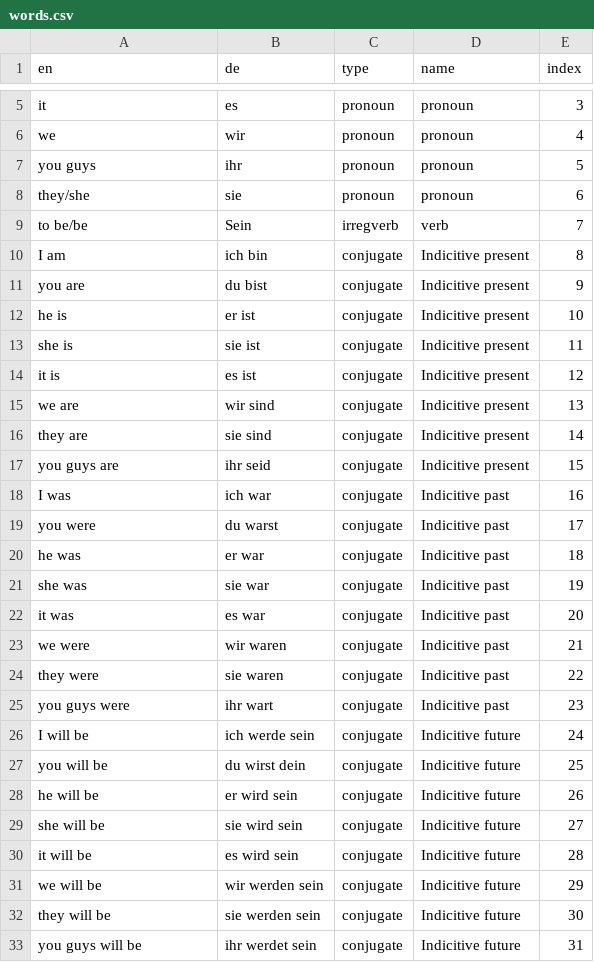
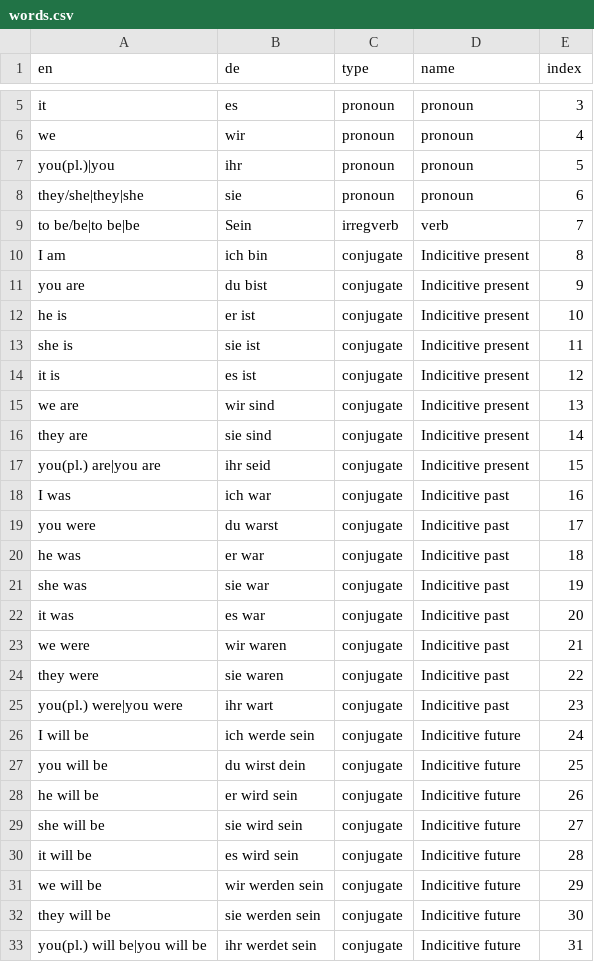
Before and after one commit to darajava/language-learner, a CSV file: words.csv, drawn as a sheet; only a part is shown, gaps mark what is left out.

```diff
--- a/words.csv
+++ b/words.csv
@@ -6,5 +6,5 @@ it,es,pronoun,pronoun,3
 we,wir,pronoun,pronoun,4
-you guys,ihr,pronoun,pronoun,5
-they/she,sie,pronoun,pronoun,6
-to be/be,Sein,irregverb,verb,7
+you(pl.)|you,ihr,pronoun,pronoun,5
+they/she|they|she,sie,pronoun,pronoun,6
+to be/be|to be|be,Sein,irregverb,verb,7
 I am,ich bin,conjugate,Indicitive present,8
@@ -16,3 +16,3 @@ we are,wir sind,conjugate,Indicitive present,13
 they are,sie sind,conjugate,Indicitive present,14
-you guys are,ihr seid,conjugate,Indicitive present,15
+you(pl.) are|you are,ihr seid,conjugate,Indicitive present,15
 I was,ich war,conjugate,Indicitive past,16
@@ -24,3 +24,3 @@ we were,wir waren,conjugate,Indicitive past,21
 they were,sie waren,conjugate,Indicitive past,22
-you guys were,ihr wart,conjugate,Indicitive past,23
+you(pl.) were|you were,ihr wart,conjugate,Indicitive past,23
 I will be,ich werde sein,conjugate,Indicitive future,24
@@ -32,2 +32,2 @@ we will be,wir werden sein,conjugate,Indicitive future,29
 they will be,sie werden sein,conjugate,Indicitive future,30
-you guys will be,ihr werdet sein,conjugate,Indicitive future,31
+you(pl.) will be|you will be,ihr werdet sein,conjugate,Indicitive future,31
```
Also changed, not shown: 3 other files.
